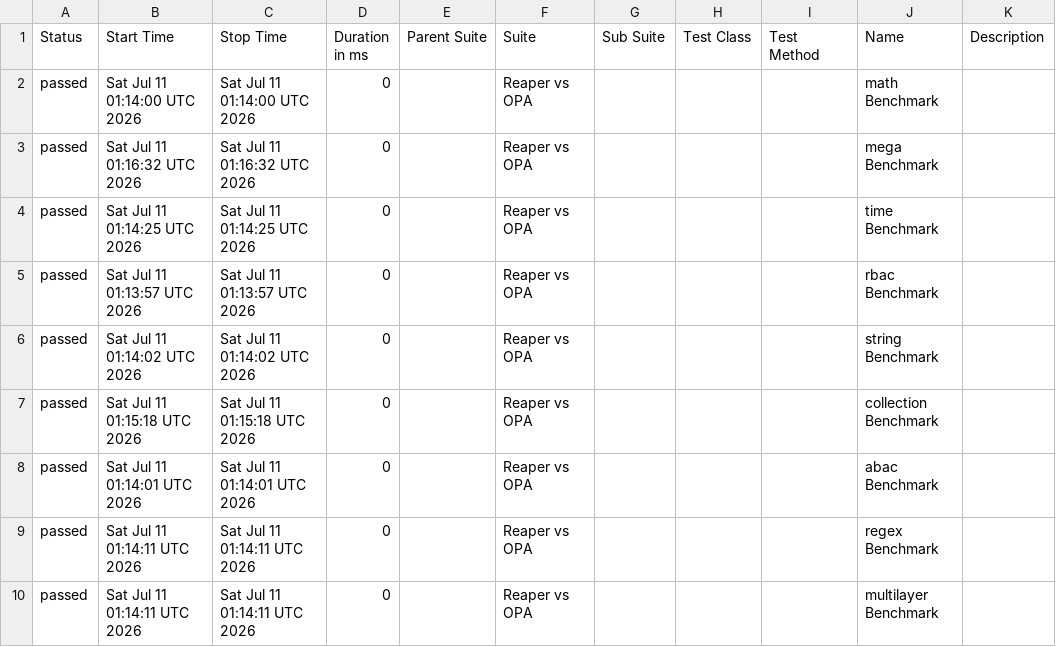
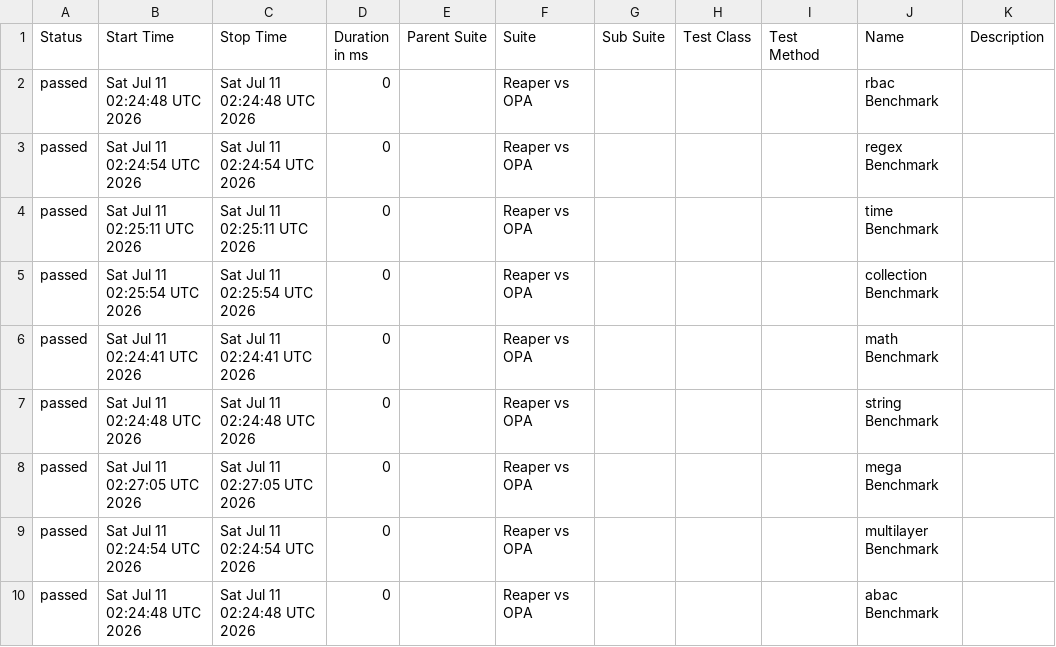
Before and after one commit to pgste/reaper, a CSV file: data/suites.csv, drawn as a sheet.

```diff
--- a/data/suites.csv
+++ b/data/suites.csv
@@ -1,10 +1,10 @@
 "Status","Start Time","Stop Time","Duration in ms","Parent Suite","Suite","Sub Suite","Test Class","Test Method","Name","Description"
-"passed","Sat Jul 11 01:14:00 UTC 2026","Sat Jul 11 01:14:00 UTC 2026","0","","Reaper vs OPA","","","","math Benchmark",""
-"passed","Sat Jul 11 01:16:32 UTC 2026","Sat Jul 11 01:16:32 UTC 2026","0","","Reaper vs OPA","","","","mega Benchmark",""
-"passed","Sat Jul 11 01:14:25 UTC 2026","Sat Jul 11 01:14:25 UTC 2026","0","","Reaper vs OPA","","","","time Benchmark",""
-"passed","Sat Jul 11 01:13:57 UTC 2026","Sat Jul 11 01:13:57 UTC 2026","0","","Reaper vs OPA","","","","rbac Benchmark",""
-"passed","Sat Jul 11 01:14:02 UTC 2026","Sat Jul 11 01:14:02 UTC 2026","0","","Reaper vs OPA","","","","string Benchmark",""
-"passed","Sat Jul 11 01:15:18 UTC 2026","Sat Jul 11 01:15:18 UTC 2026","0","","Reaper vs OPA","","","","collection Benchmark",""
-"passed","Sat Jul 11 01:14:01 UTC 2026","Sat Jul 11 01:14:01 UTC 2026","0","","Reaper vs OPA","","","","abac Benchmark",""
-"passed","Sat Jul 11 01:14:11 UTC 2026","Sat Jul 11 01:14:11 UTC 2026","0","","Reaper vs OPA","","","","regex Benchmark",""
-"passed","Sat Jul 11 01:14:11 UTC 2026","Sat Jul 11 01:14:11 UTC 2026","0","","Reaper vs OPA","","","","multilayer Benchmark",""
+"passed","Sat Jul 11 02:24:48 UTC 2026","Sat Jul 11 02:24:48 UTC 2026","0","","Reaper vs OPA","","","","rbac Benchmark",""
+"passed","Sat Jul 11 02:24:54 UTC 2026","Sat Jul 11 02:24:54 UTC 2026","0","","Reaper vs OPA","","","","regex Benchmark",""
+"passed","Sat Jul 11 02:25:11 UTC 2026","Sat Jul 11 02:25:11 UTC 2026","0","","Reaper vs OPA","","","","time Benchmark",""
+"passed","Sat Jul 11 02:25:54 UTC 2026","Sat Jul 11 02:25:54 UTC 2026","0","","Reaper vs OPA","","","","collection Benchmark",""
+"passed","Sat Jul 11 02:24:41 UTC 2026","Sat Jul 11 02:24:41 UTC 2026","0","","Reaper vs OPA","","","","math Benchmark",""
+"passed","Sat Jul 11 02:24:48 UTC 2026","Sat Jul 11 02:24:48 UTC 2026","0","","Reaper vs OPA","","","","string Benchmark",""
+"passed","Sat Jul 11 02:27:05 UTC 2026","Sat Jul 11 02:27:05 UTC 2026","0","","Reaper vs OPA","","","","mega Benchmark",""
+"passed","Sat Jul 11 02:24:54 UTC 2026","Sat Jul 11 02:24:54 UTC 2026","0","","Reaper vs OPA","","","","multilayer Benchmark",""
+"passed","Sat Jul 11 02:24:48 UTC 2026","Sat Jul 11 02:24:48 UTC 2026","0","","Reaper vs OPA","","","","abac Benchmark",""
```
Also changed, not shown: data/behaviors.csv, 39 other files.
